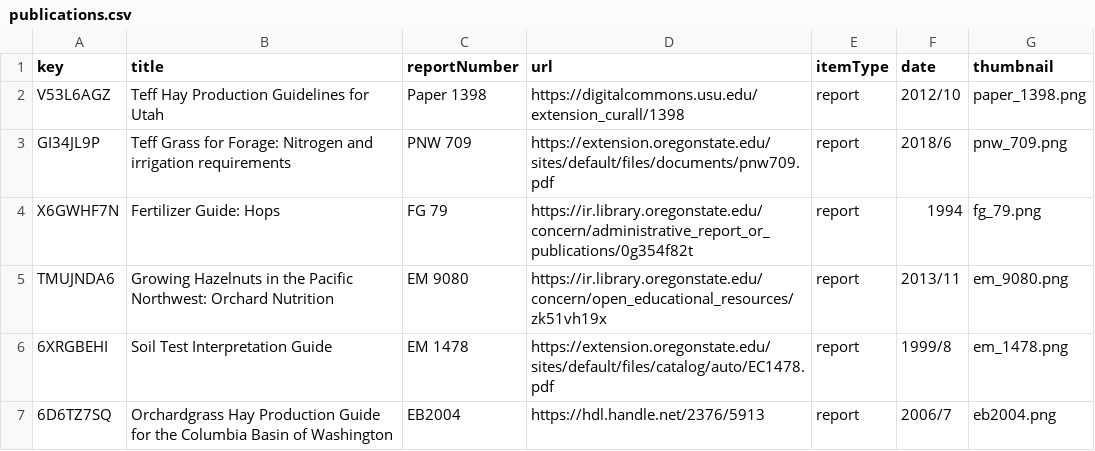
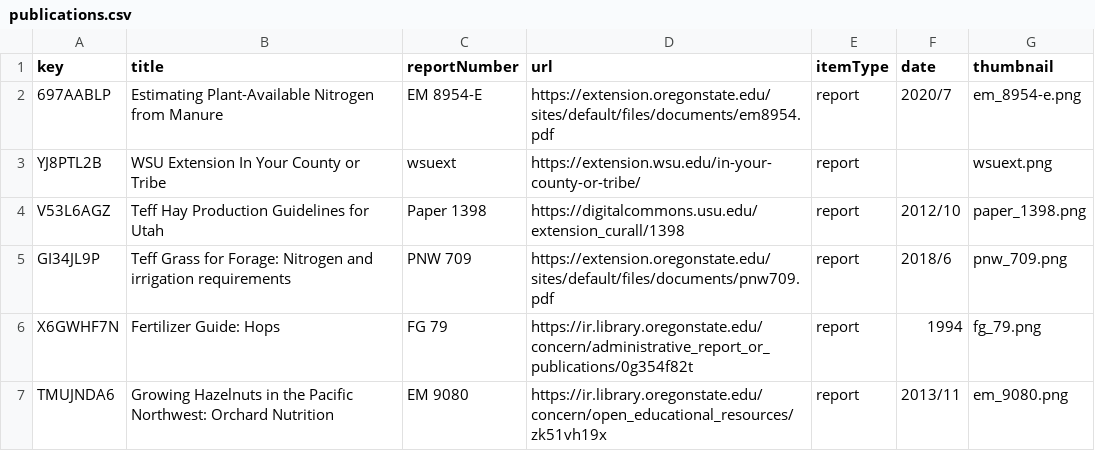
Before and after one commit to a-peterson-wa/wsda-dss-publications, a CSV file: data/publications.csv, drawn as a sheet; only a part is shown; the shorter side is filled out with more unchanged rows.

Commit message:
Added additional resources and publications

```diff
--- a/data/publications.csv
+++ b/data/publications.csv
@@ -1,2 +1,4 @@
 "key","title","reportNumber","url","itemType","date","thumbnail"
+"697AABLP","Estimating Plant-Available Nitrogen from Manure","EM 8954-E","https://extension.oregonstate.edu/sites/default/files/documents/em8954.pdf","report","2020/7","em_8954-e.png"
+"YJ8PTL2B","WSU Extension In Your County or Tribe","wsuext","https://extension.wsu.edu/in-your-county-or-tribe/","report","","wsuext.png"
 "V53L6AGZ","Teff Hay Production Guidelines for Utah","Paper 1398","https://digitalcommons.usu.edu/extension_curall/1398","report","2012/10","paper_1398.png"
```
Also changed, not shown: data/pubs_resources.csv, 2 other files.
